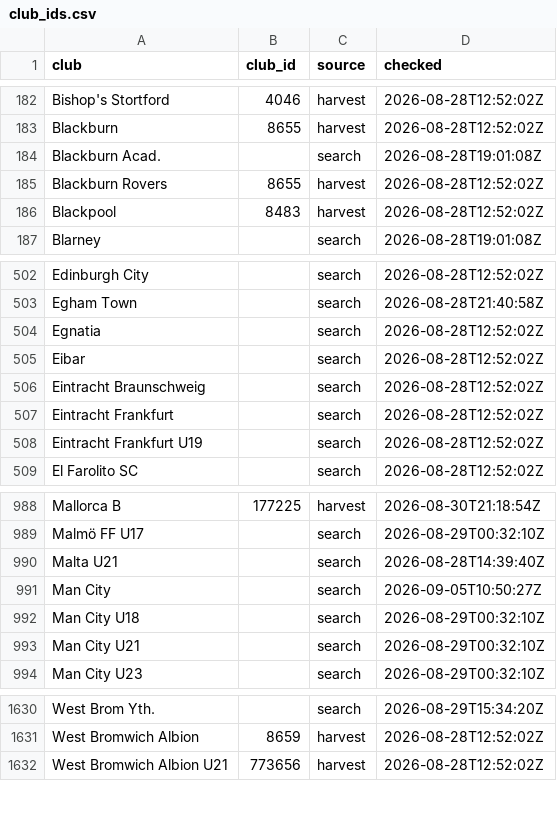
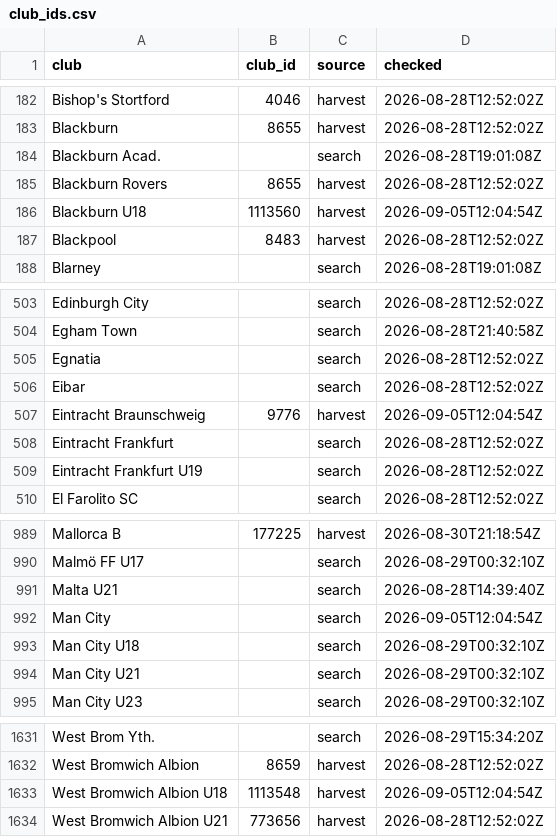
Before and after one commit to JustPatrickG/footballers.ie, a CSV file: data/api/club_ids.csv, drawn as a sheet; only a part is shown, gaps mark what is left out.

```diff
--- a/data/api/club_ids.csv
+++ b/data/api/club_ids.csv
@@ -185,2 +185,3 @@ Blackburn Acad.,,search,2026-08-28T19:01:08Z
 Blackburn Rovers,8655,harvest,2026-08-28T12:52:02Z
+Blackburn U18,1113560,harvest,2026-09-05T12:04:54Z
 Blackpool,8483,harvest,2026-08-28T12:52:02Z
@@ -505,3 +506,3 @@ Egnatia,,search,2026-08-28T12:52:02Z
 Eibar,,search,2026-08-28T12:52:02Z
-Eintracht Braunschweig,,search,2026-08-28T12:52:02Z
+Eintracht Braunschweig,9776,harvest,2026-09-05T12:04:54Z
 Eintracht Frankfurt,,search,2026-08-28T12:52:02Z
@@ -990,3 +991,3 @@ Malmö FF U17,,search,2026-08-29T00:32:10Z
 Malta U21,,search,2026-08-28T14:39:40Z
-Man City,,search,2026-09-05T10:50:27Z
+Man City,,search,2026-09-05T12:04:54Z
 Man City U18,,search,2026-08-29T00:32:10Z
@@ -1631,2 +1632,3 @@ West Brom Yth.,,search,2026-08-29T15:34:20Z
 West Bromwich Albion,8659,harvest,2026-08-28T12:52:02Z
+West Bromwich Albion U18,1113548,harvest,2026-09-05T12:04:54Z
 West Bromwich Albion U21,773656,harvest,2026-08-28T12:52:02Z
```
Also changed, not shown: data/api/match_events.csv, data/api/matches.csv, 5 other files.
